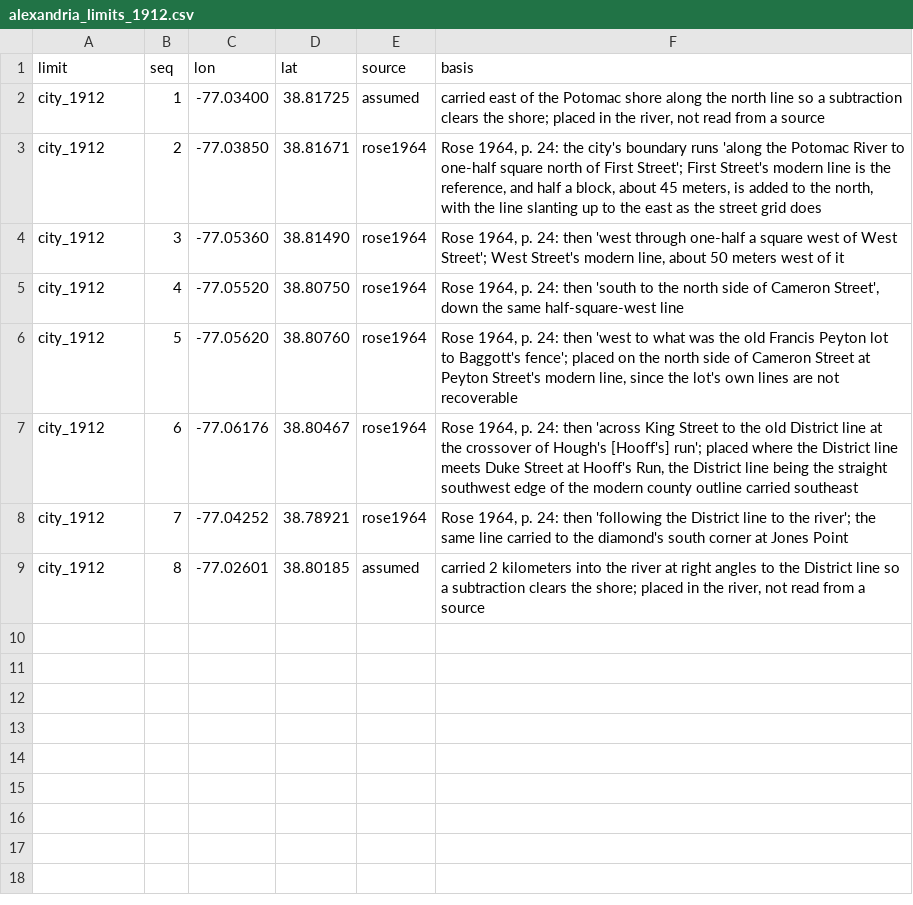
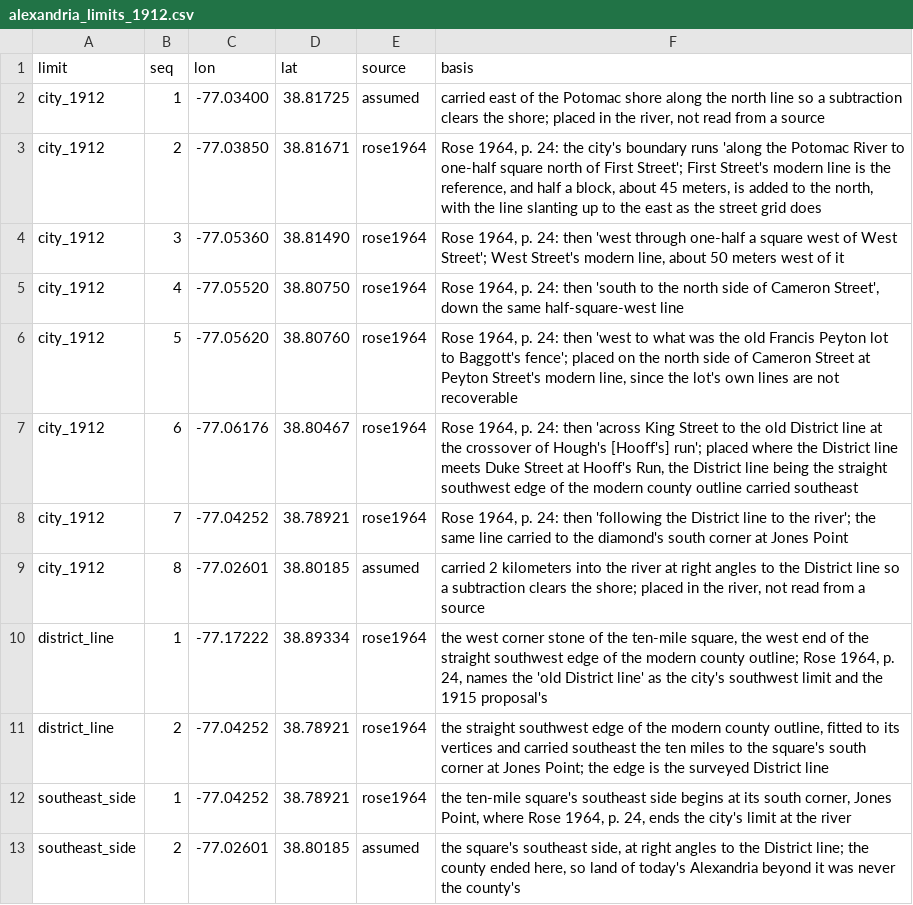
Before and after one commit to slhudson/arlington-bsap, a CSV file: data/transcribed/by_claude/alexandria_limits_1912.csv, drawn as a sheet.

```diff
--- a/data/transcribed/by_claude/alexandria_limits_1912.csv
+++ b/data/transcribed/by_claude/alexandria_limits_1912.csv
@@ -9 +9,5 @@
 "city_1912","8","-77.02601","38.80185","assumed","carried 2 kilometers into the river at right angles to the District line so a subtraction clears the shore; placed in the river, not read from a source"
+"district_line","1","-77.17222","38.89334","rose1964","the west corner stone of the ten-mile square, the west end of the straight southwest edge of the modern county outline; Rose 1964, p. 24, names the 'old District line' as the city's southwest limit and the 1915 proposal's"
+"district_line","2","-77.04252","38.78921","rose1964","the straight southwest edge of the modern county outline, fitted to its vertices and carried southeast the ten miles to the square's south corner at Jones Point; the edge is the surveyed District line"
+"southeast_side","1","-77.04252","38.78921","rose1964","the ten-mile square's southeast side begins at its south corner, Jones Point, where Rose 1964, p. 24, ends the city's limit at the river"
+"southeast_side","2","-77.02601","38.80185","assumed","the square's southeast side, at right angles to the District line; the county ended here, so land of today's Alexandria beyond it was never the county's"
```
Also changed, not shown: data/contents.csv, docs/questions.csv, 16 other files.
